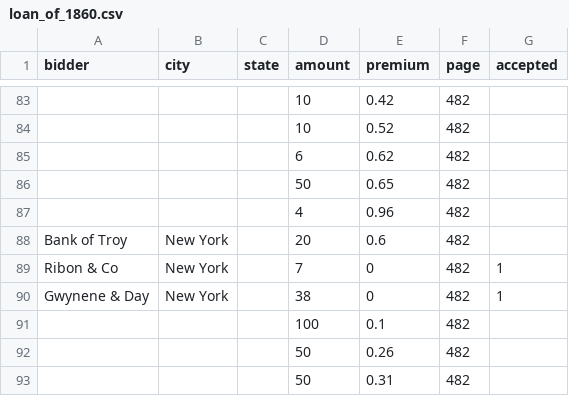
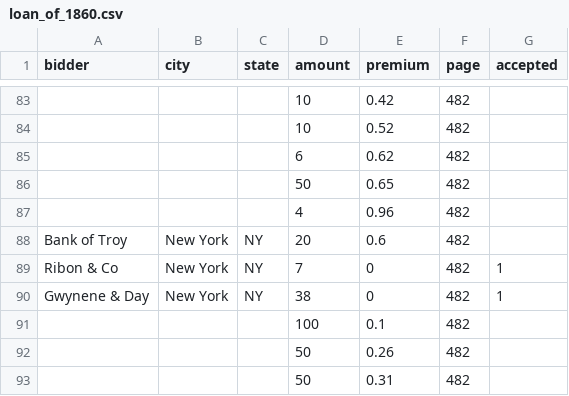
Before and after one commit to jrnold/civil_war_era_findata, a CSV file: data/auctions/loan_of_1860.csv, drawn as a sheet; only a part is shown, gaps mark what is left out; the diff covers the shown part only; the diff names each change by its address in the sheet, - before the commit and + after, or states it on an @@ line.

```diff
--- a/data/auctions/loan_of_1860.csv
+++ b/data/auctions/loan_of_1860.csv
-C88:C90 (state): (empty)
+C88:C90 (state): NY
```
Also changed, not shown: 19 edited cells elsewhere in this file, data/auctions/loan_of_1848.csv, data/auctions/loan_of_february_1860_1861-02-13.csv, 7 other files.
